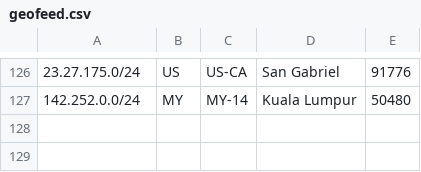
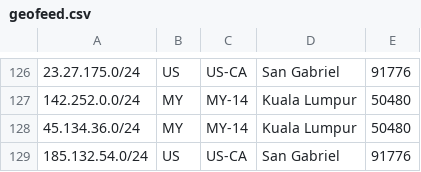
Before and after one commit to evoxt/geofeed, a CSV file: geofeed.csv, drawn as a sheet; only a part is shown, gaps mark what is left out.

Commit message:
Update geofeed.csv

```diff
--- a/geofeed.csv
+++ b/geofeed.csv
@@ -127 +127,3 @@
 142.252.0.0/24,MY,MY-14,Kuala Lumpur,50480
+45.134.36.0/24,MY,MY-14,Kuala Lumpur,50480
+185.132.54.0/24,US,US-CA,San Gabriel,91776
```
